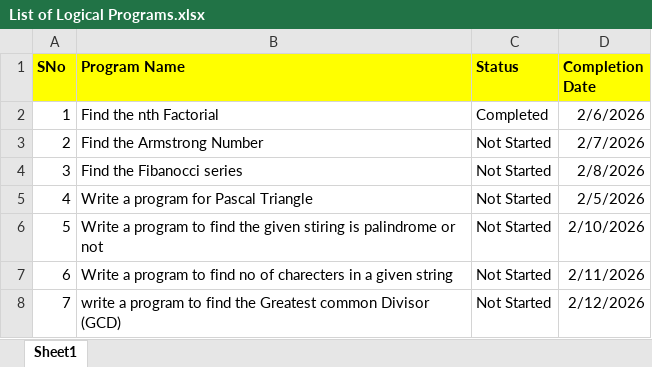
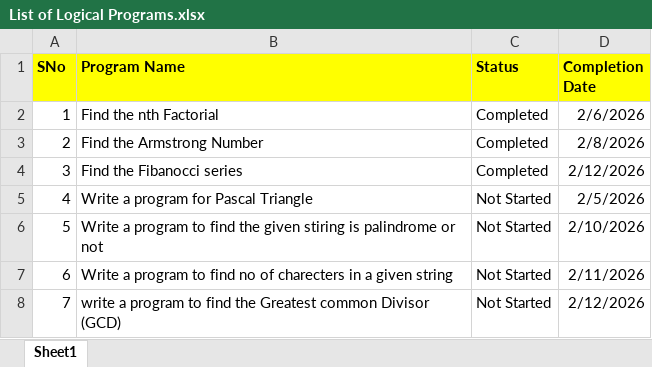
Before and after one commit to ranjithGIT009/LogicalPrograms, an Excel workbook: List of Logical Programs.xlsx, sheet Sheet1, drawn as a sheet; values as stored, in another font and other column widths than the file's, no borders; conditional formats not drawn; the diff names each change by its address in the sheet, - before the commit and + after, or states it on an @@ line.

```diff
--- a/List of Logical Programs.xlsx (sheet Sheet1)
+++ b/List of Logical Programs.xlsx (sheet Sheet1)
-C3:C4 (Status): Not Started
+C3:C4 (Status): Completed
-D3 (Completion Date): 2/7/2026
+D3 (Completion Date): 2/8/2026
-D4 (Completion Date): 2/8/2026
+D4 (Completion Date): 2/12/2026
```
Also changed, not shown: 1 other file.
